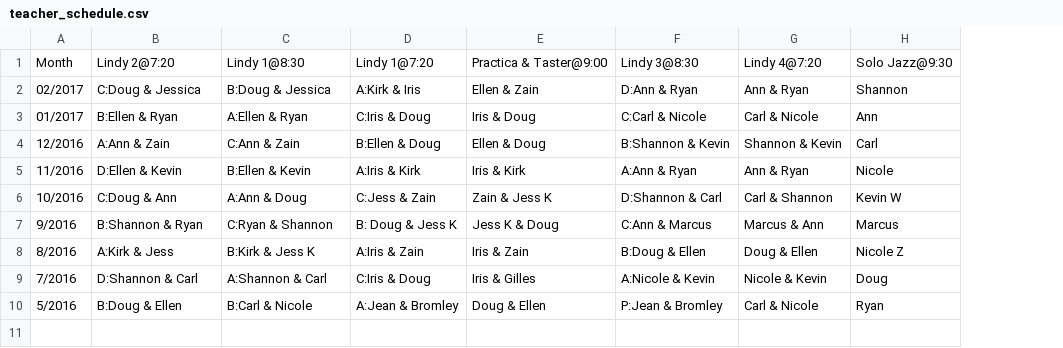
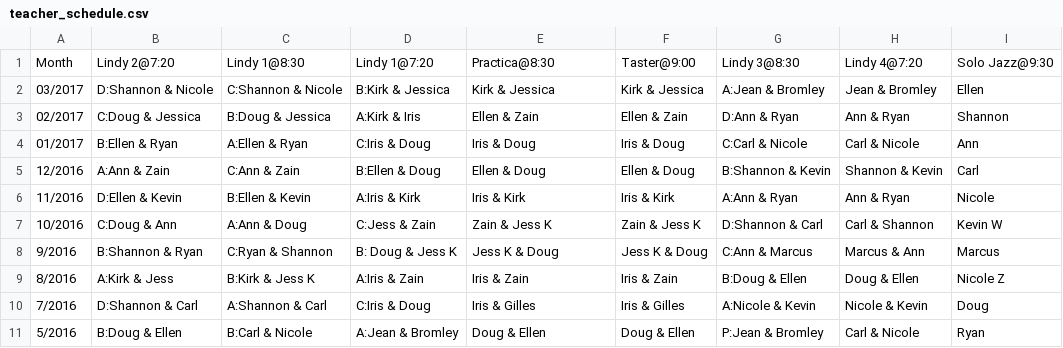
Before and after one commit to SugarPushCode/920-special-static, a CSV file: teacher_schedule.csv, drawn as a sheet; addresses are those after the commit; the diff names each change by its address in the sheet, - before the commit and + after, or states it on an @@ line.

Commit message:
Added March 2017 teachers Split 'Practica' and 'Taster' into separate columns

```diff
--- a/teacher_schedule.csv
+++ b/teacher_schedule.csv
+column F, row 1: Taster@9:00; rows 3-11: Ellen & Zain | Iris & Doug | Ellen & Doug | Iris & Kirk | Zain & Jess K | Jess K & Doug | Iris & Zain | Iris & Gilles | Doug & Ellen
-E1: Practica & Taster@9:00
+E1: Practica@8:30
+row 2: 03/2017 | D:Shannon & Nicole | C:Shannon & Nicole | B:Kirk & Jessica | Kirk & Jessica | Kirk & Jessica | A:Jean & Bromley | Jean & Bromley | Ellen
```
